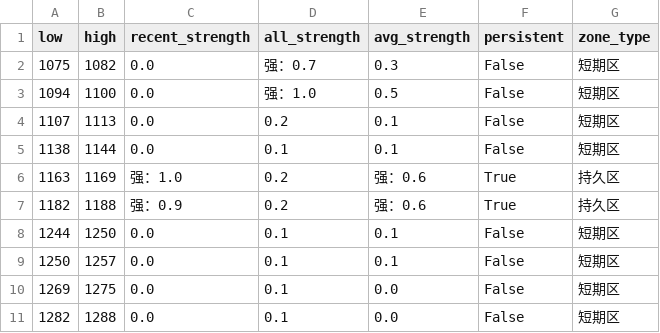
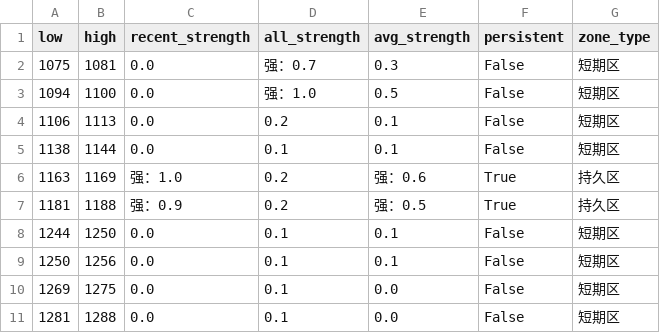
Before and after one commit to CMUJIN/trading, a CSV file: docs/EC2604/EC2604_chipzones_hybrid.csv, drawn as a sheet.

```diff
--- a/docs/EC2604/EC2604_chipzones_hybrid.csv
+++ b/docs/EC2604/EC2604_chipzones_hybrid.csv
@@ -1,11 +1,11 @@
 low,high,recent_strength,all_strength,avg_strength,persistent,zone_type
-1075,1082,0.0,强：0.7,0.3,False,短期区
+1075,1081,0.0,强：0.7,0.3,False,短期区
 1094,1100,0.0,强：1.0,0.5,False,短期区
-1107,1113,0.0,0.2,0.1,False,短期区
+1106,1113,0.0,0.2,0.1,False,短期区
 1138,1144,0.0,0.1,0.1,False,短期区
 1163,1169,强：1.0,0.2,强：0.6,True,持久区
-1182,1188,强：0.9,0.2,强：0.6,True,持久区
+1181,1188,强：0.9,0.2,强：0.5,True,持久区
 1244,1250,0.0,0.1,0.1,False,短期区
-1250,1257,0.0,0.1,0.1,False,短期区
+1250,1256,0.0,0.1,0.1,False,短期区
 1269,1275,0.0,0.1,0.0,False,短期区
-1282,1288,0.0,0.1,0.0,False,短期区
+1281,1288,0.0,0.1,0.0,False,短期区
```
Also changed, not shown: 2 other files.
